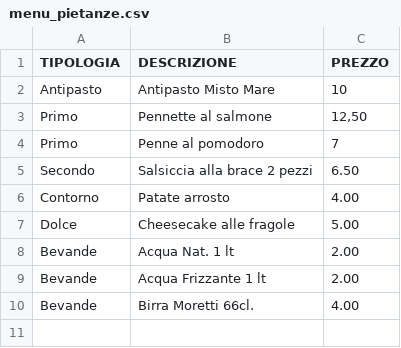
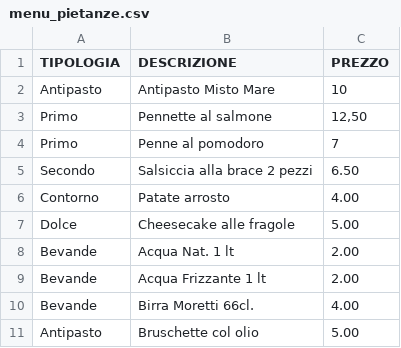
Before and after one commit to UserH725/comande-ristorante, a CSV file: menu_pietanze.csv, drawn as a sheet; the diff names each change by its address in the sheet, - before the commit and + after, or states it on an @@ line.

Commit message:
Aggiornato menu

```diff
--- a/menu_pietanze.csv
+++ b/menu_pietanze.csv
+row 11: Antipasto | Bruschette col olio | 5.00
```
